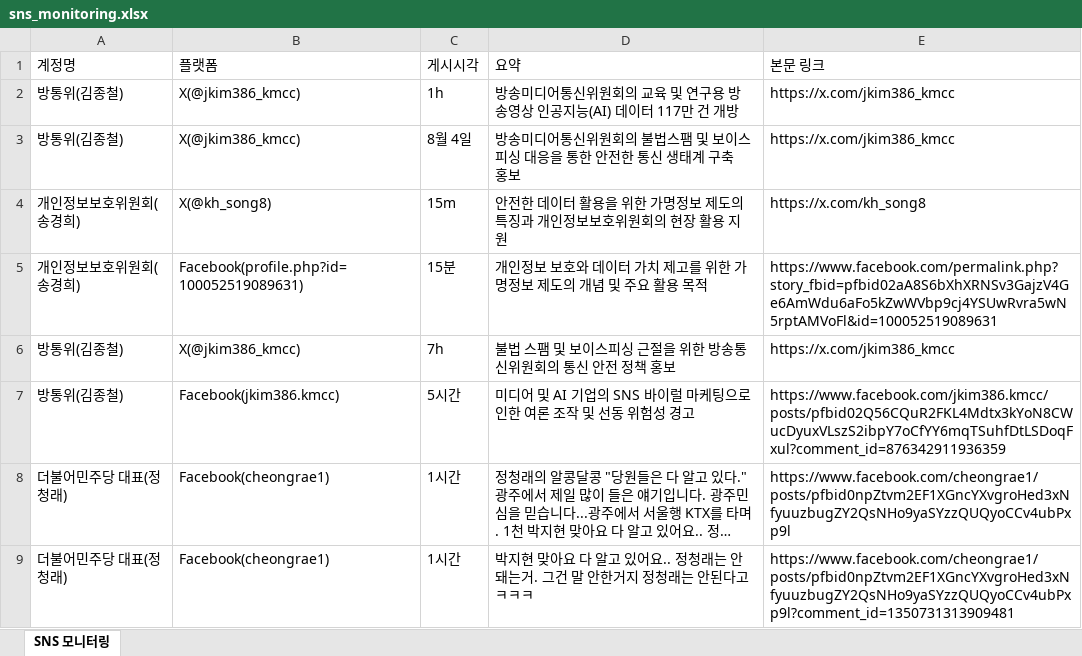
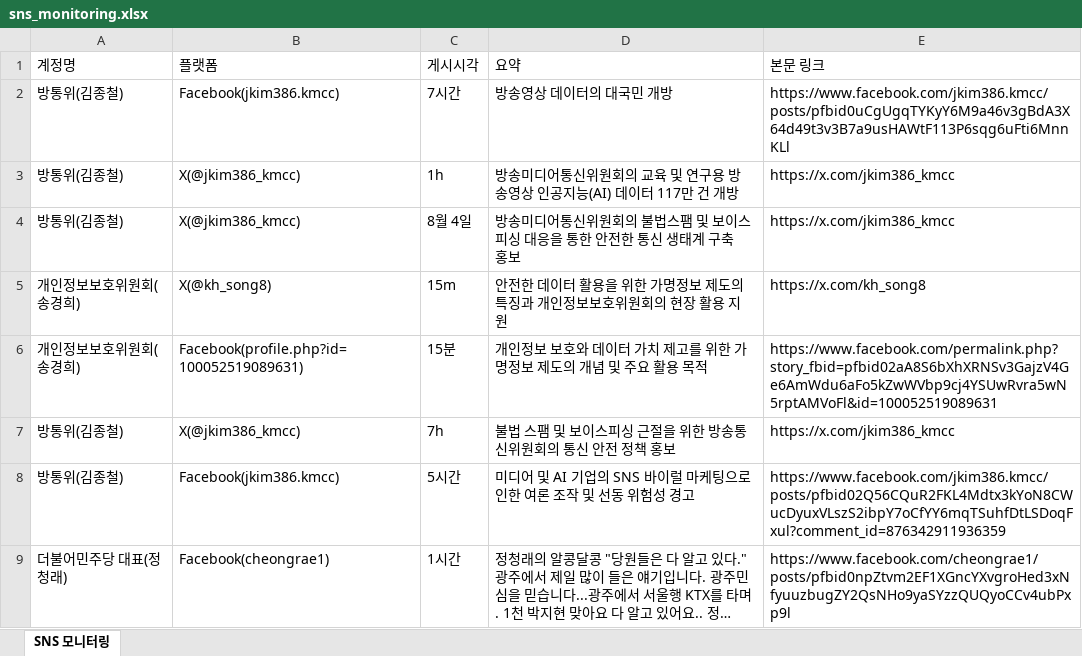
Before and after one commit to jihihi8214/sns_monitoring, an Excel workbook: data/sns_monitoring.xlsx, sheet SNS 모니터링, drawn as a sheet; only a part is shown; the shorter side is filled out with more unchanged rows; long unchanged cells end in …; values as stored, in another font and other column widths than the file's, no borders; the diff names each change by its address in the sheet, - before the commit and + after, or states it on an @@ line.

```diff
--- a/data/sns_monitoring.xlsx (sheet SNS 모니터링)
+++ b/data/sns_monitoring.xlsx (sheet SNS 모니터링)
+row 2: 방통위(김종철) | Facebook(jkim386.kmcc) | 7시간 | 방송영상 데이터의 대국민 개방 | https://www.facebook.com/jkim386.kmcc/posts/pfbid0uCgUgqTYKyY6M9a46v3gBdA3X64d49t3v3B7a9usHAWtF113P6sqg6uFti6MnnKLl
```
Also changed, not shown: 4 other files.
